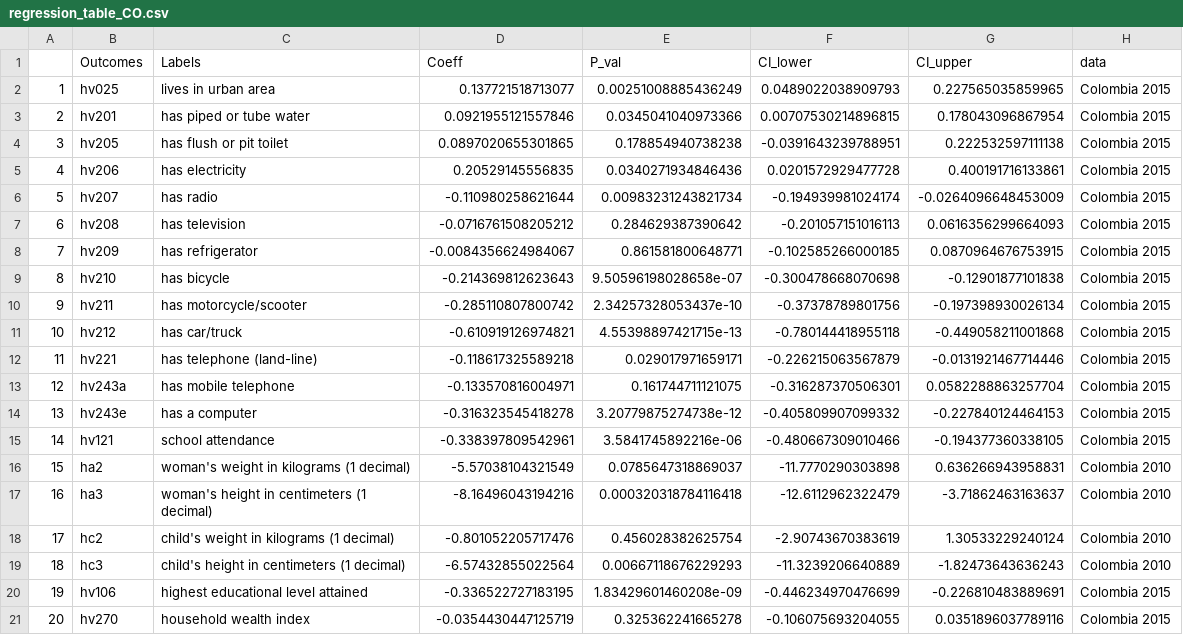
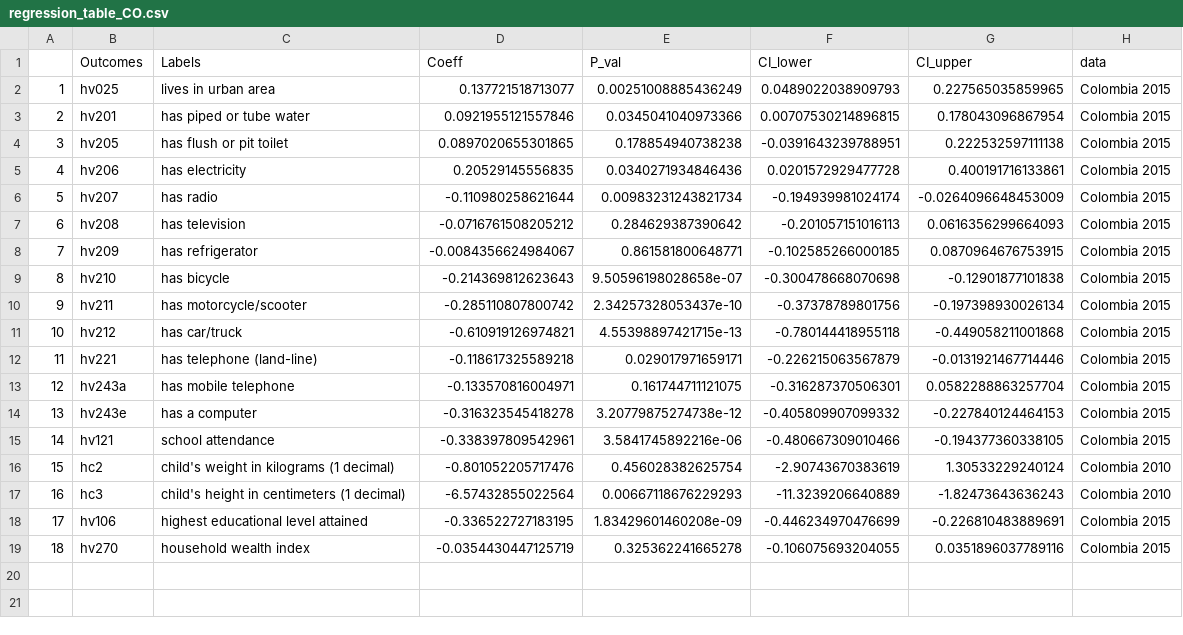
Before and after one commit to haochu-liu/Childhood-adverse-effects-from-orphanhood-UROP, a CSV file: Colombia/regression_table_CO.csv, drawn as a sheet; removed rows and columns are numbered as before the commit, all else as after; the diff names each change by its address in the sheet, - before the commit and + after, or states it on an @@ line.

```diff
--- a/Colombia/regression_table_CO.csv
+++ b/Colombia/regression_table_CO.csv
-row 16: 15 | ha2 | woman's weight in kilograms (1 decimal) | -5.57038104321549 | 0.0785647318869037 | -11.7770290303898 | 0.636266943958831 | Colombia 2010
-row 17: 16 | ha3 | woman's height in centimeters (1 decimal) | -8.16496043194216 | 0.000320318784116418 | -12.6112962322479 | -3.71862463163637 | Colombia 2010
@@ column A renumbered from row 16 down @@
```
Also changed, not shown: 2 other files.
